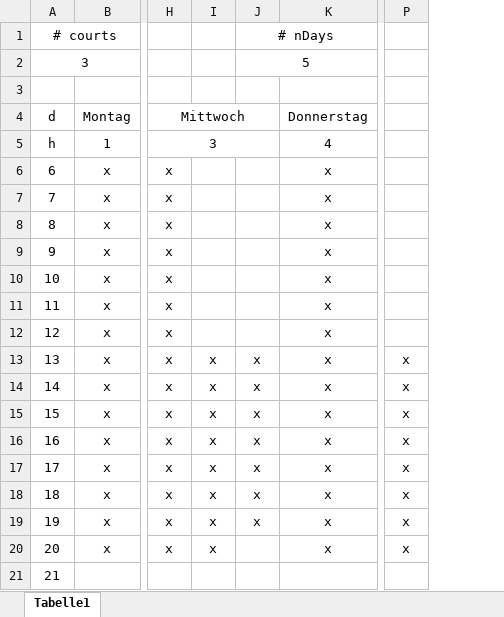
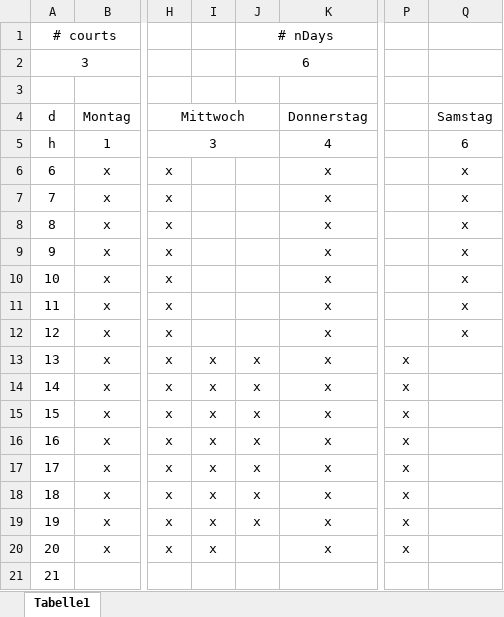
Before and after one commit to Scorpum27/GroupAssignment, an Excel workbook: Belegung_TennishalleDietlikon.xlsx, sheet Tabelle1, drawn as a sheet; only a part is shown, gaps mark what is left out; values as stored, in another font and other column widths than the file's, no borders; the diff names each change by its address in the sheet, - before the commit and + after, or states it on an @@ line.

```diff
--- a/Belegung_TennishalleDietlikon.xlsx (sheet Tabelle1)
+++ b/Belegung_TennishalleDietlikon.xlsx (sheet Tabelle1)
+column Q (Samstag), rows 5-12: 6 | x | x | x | x | x | x | x
-J2: 5
+J2: 6
```
Also changed, not shown: PerformanceComparisonsStrategies.xlsx, Sommertraining_Einteilung.xlsx, 14 other files.
